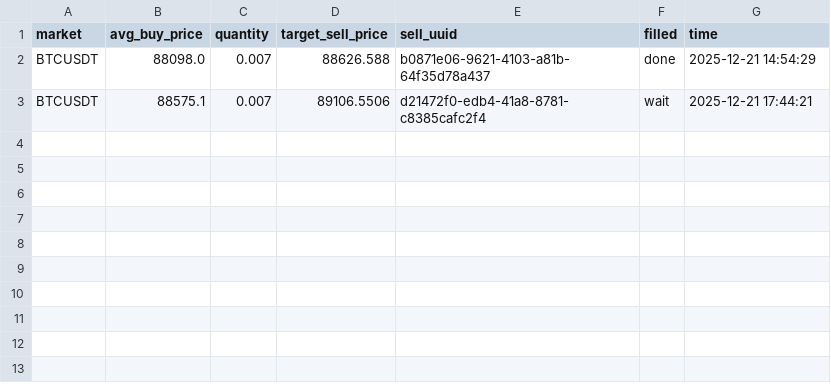
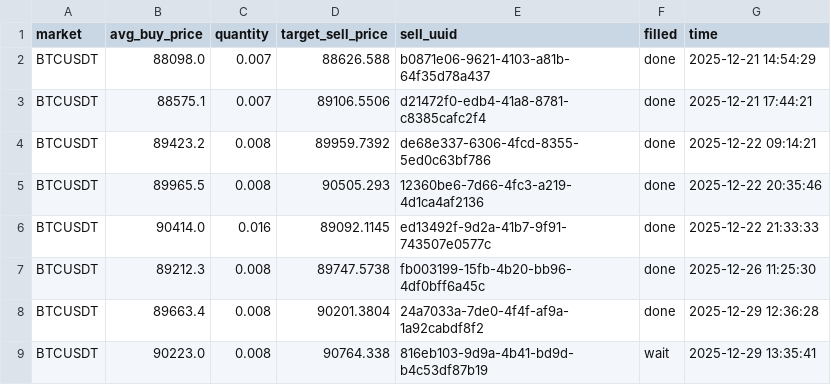
Before and after one commit to taihak-dev/coinTradeSystem_Binance, a CSV file: sell_log.csv, drawn as a sheet.

```diff
--- a/sell_log.csv
+++ b/sell_log.csv
@@ -2,2 +2,8 @@ market,avg_buy_price,quantity,target_sell_price,sell_uuid,filled,time
 BTCUSDT,88098.0,0.007,88626.588,b0871e06-9621-4103-a81b-64f35d78a437,done,2025-12-21 14:54:29
-BTCUSDT,88575.1,0.007,89106.5506,d21472f0-edb4-41a8-8781-c8385cafc2f4,wait,2025-12-21 17:44:21
+BTCUSDT,88575.1,0.007,89106.5506,d21472f0-edb4-41a8-8781-c8385cafc2f4,done,2025-12-21 17:44:21
+BTCUSDT,89423.2,0.008,89959.7392,de68e337-6306-4fcd-8355-5ed0c63bf786,done,2025-12-22 09:14:21
+BTCUSDT,89965.5,0.008,90505.293,12360be6-7d66-4fc3-a219-4d1ca4af2136,done,2025-12-22 20:35:46
+BTCUSDT,90414.0,0.016,89092.1145,ed13492f-9d2a-41b7-9f91-743507e0577c,done,2025-12-22 21:33:33
+BTCUSDT,89212.3,0.008,89747.5738,fb003199-15fb-4b20-bb96-4df0bff6a45c,done,2025-12-26 11:25:30
+BTCUSDT,89663.4,0.008,90201.3804,24a7033a-7de0-4f4f-af9a-1a92cabdf8f2,done,2025-12-29 12:36:28
+BTCUSDT,90223.0,0.008,90764.338,816eb103-9d9a-4b41-bd9d-b4c53df87b19,wait,2025-12-29 13:35:41
```
Also changed, not shown: 7 other files.
